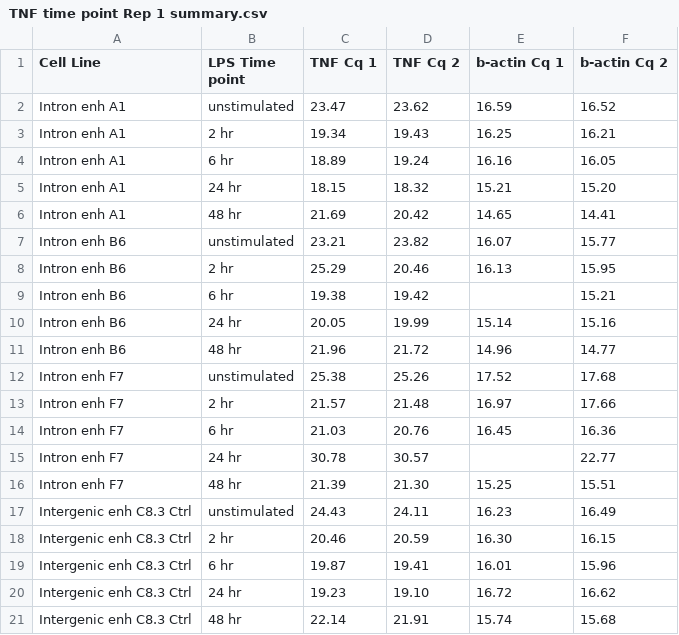
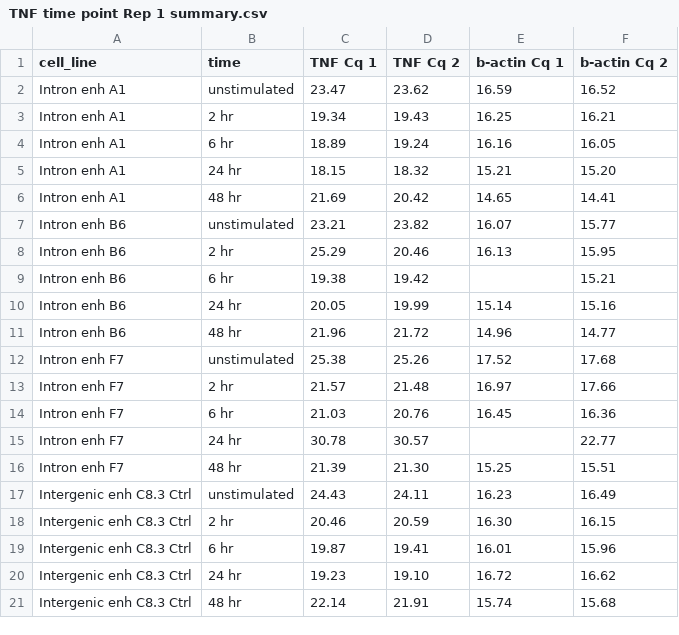
Before and after one commit to jpwhalley/2024_Biostatistics, a CSV file: e3_qPCR/TNF time point Rep 1 summary.csv, drawn as a sheet.

Commit message:
Fix column names

```diff
--- a/e3_qPCR/TNF time point Rep 1 summary.csv
+++ b/e3_qPCR/TNF time point Rep 1 summary.csv
@@ -1,2 +1,2 @@
-Cell Line, LPS Time point,TNF Cq 1,TNF Cq 2,b-actin Cq 1,b-actin Cq 2
+cell_line,time,TNF Cq 1,TNF Cq 2,b-actin Cq 1,b-actin Cq 2
 Intron enh A1,unstimulated,23.47,23.62,16.59,16.52
```
Also changed, not shown: e3_qPCR/TNF time point Rep 2 summary.csv, e3_qPCR/TNF time point Rep 3 summary.csv.
